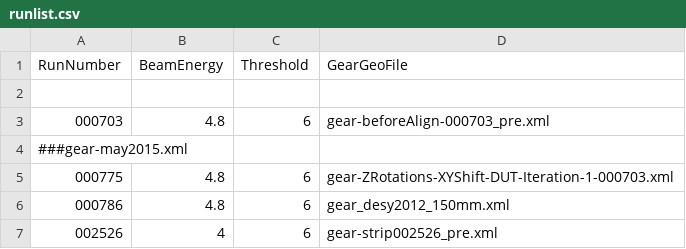
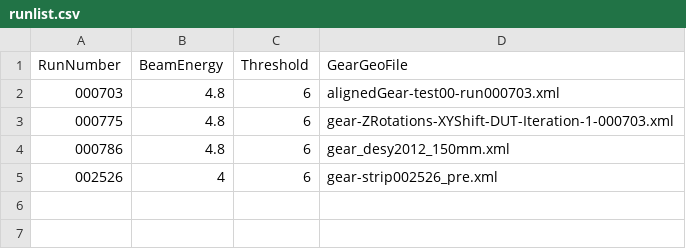
Before and after one commit to eutelescope/eutelescope, a CSV file: jobsub/examples/GBL/SCT/runlist/runlist.csv, drawn as a sheet.

```diff
--- a/jobsub/examples/GBL/SCT/runlist/runlist.csv
+++ b/jobsub/examples/GBL/SCT/runlist/runlist.csv
@@ -1,5 +1,3 @@
 RunNumber,BeamEnergy,Threshold,GearGeoFile
-
-000703,4.8,6,gear-beforeAlign-000703_pre.xml
-###gear-may2015.xml
+000703,4.8,6,alignedGear-test00-run000703.xml
 000775,4.8,6,gear-ZRotations-XYShift-DUT-Iteration-1-000703.xml
```
Also changed, not shown: 5 other files.
